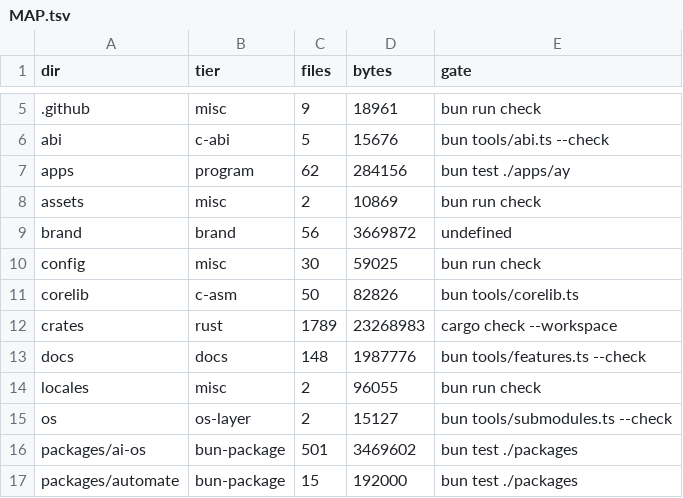
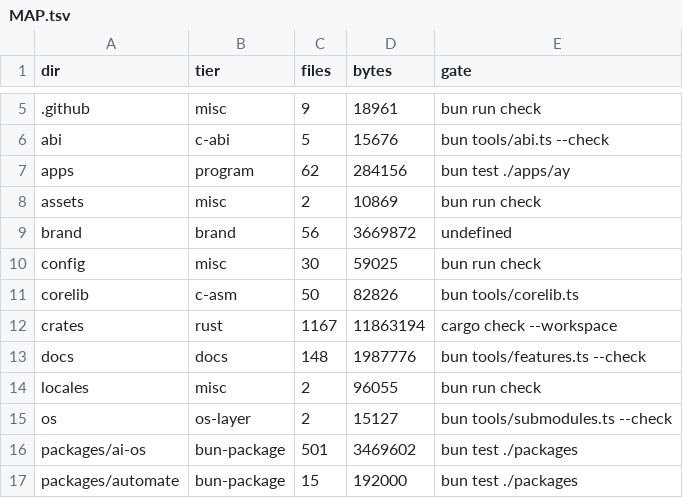
Before and after one commit to aphrody-dev/ay, a TSV file: MAP.tsv, drawn as a sheet; only a part is shown, gaps mark what is left out.

Commit message:
MAP: crates row after the crate merges

```diff
--- a/MAP.tsv
+++ b/MAP.tsv
@@ -11,3 +11,3 @@ config	misc	30	59025	bun run check
 corelib	c-asm	50	82826	bun tools/corelib.ts
-crates	rust	1789	23268983	cargo check --workspace
+crates	rust	1167	11863194	cargo check --workspace
 docs	docs	148	1987776	bun tools/features.ts --check
```
